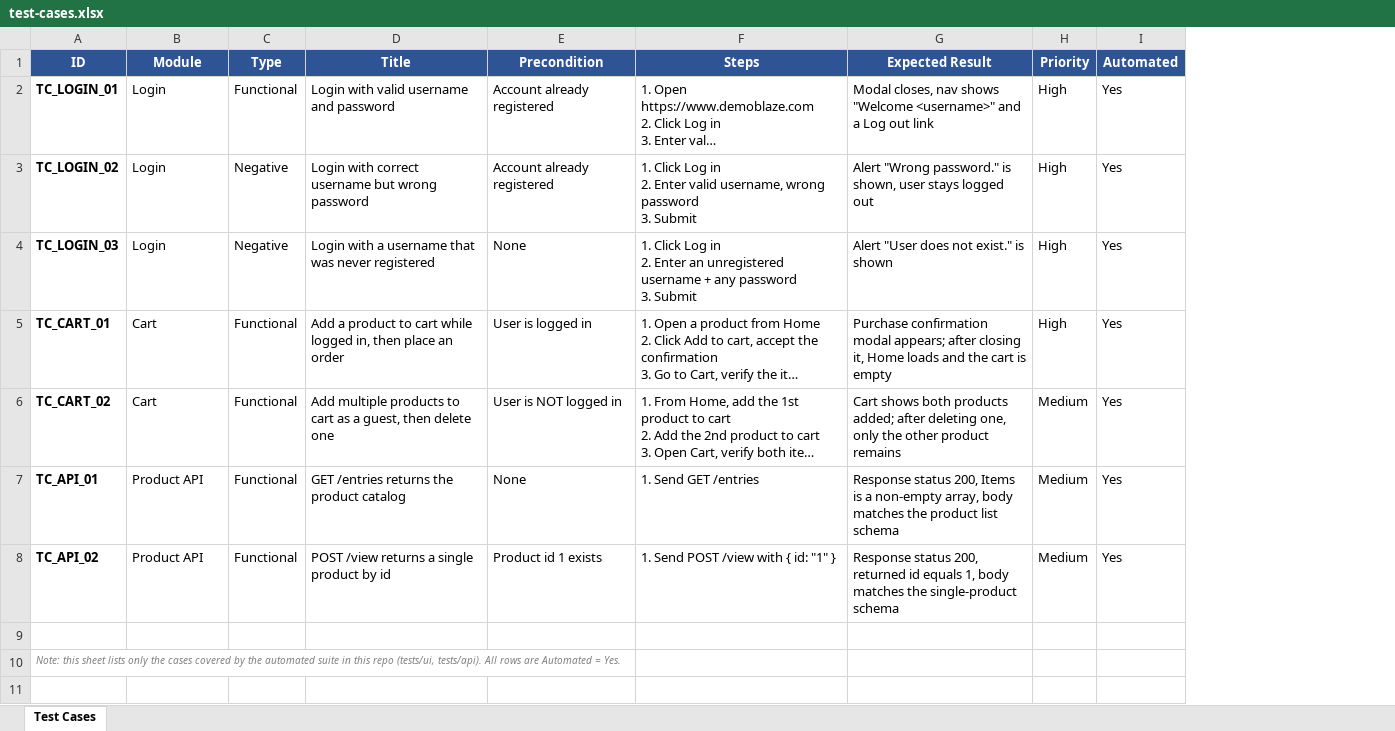
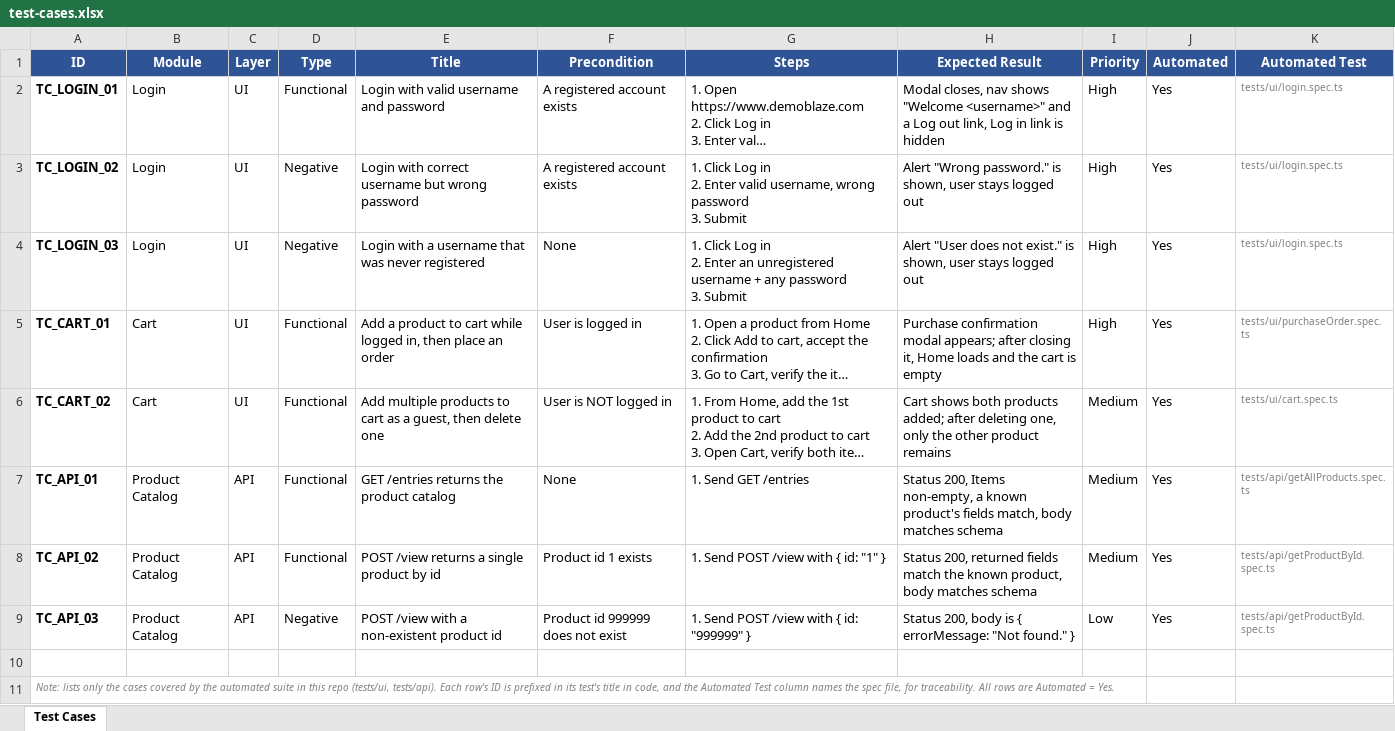
Before and after one commit to DolaNguyen911/boba, an Excel workbook: test-cases/test-cases.xlsx, sheet Test Cases, drawn as a sheet; long unchanged cells end in …; values as stored, in another font and other column widths than the file's, no borders; addresses are those after the commit; the diff names each change by its address in the sheet, - before the commit and + after, or states it on an @@ line.

Commit message:
Rewrite framework to idiomatic Playwright, fix parallel-unsafe shared account

```diff
--- a/test-cases/test-cases.xlsx (sheet Test Cases)
+++ b/test-cases/test-cases.xlsx (sheet Test Cases)
+column C (Layer), rows 2-8: UI | UI | UI | UI | UI | API | API
+column K (Automated Test), rows 2-8: tests/ui/login.spec.ts | tests/ui/login.spec.ts | tests/ui/login.spec.ts | tests/ui/purchaseOrder.spec.ts | tests/ui/cart.spec.ts | tests/api/getAllProducts.spec.ts | tests/api/getProductById.spec.ts
-F2:F3 (Precondition): Account already registered
+F2:F3 (Precondition): A registered account exists
-H2 (Expected Result): …Log out link
+H2 (Expected Result): …Log out link, Log in link is hidden
-H4 (Expected Result): …exist." is shown
+H4 (Expected Result): …exist." is shown, user stays logged out
-B7:B8 (Module): Product API
+B7:B8 (Module): Product Catalog
-H7 (Expected Result): Response status 200, Items is a non-empty array, body matches the product list schema
+H7 (Expected Result): Status 200, Items non-empty, a known product's fields match, body matches schema
-H8 (Expected Result): Response status 200, returned id equals 1, body matches the single-product schema
+H8 (Expected Result): Status 200, returned fields match the known product, body matches schema
+row 9: TC_API_03 | Product Catalog | API | Negative | POST /view with a non-existent product id | Product id 999999 does not exist | 1. Send POST /view with { id: "999999" } | Status 200, body is { errorMessage: "Not found." } | Low | Yes | tests/api/getProductById.spec.ts
-A11 (ID): Note: this sheet lists only the cases covered by the automated suite in this repo (tests/ui, tests/api). All rows…
+A11 (ID): Note: lists only the cases covered by the automated suite in this repo (tests/ui, tests/api). Each row's ID is prefixed in its test's title in code, and the Automated Test column names the spec file, for traceability. All rows…
```
Also changed, not shown: 16 other files.
